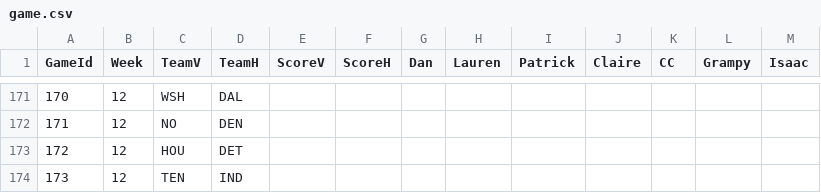
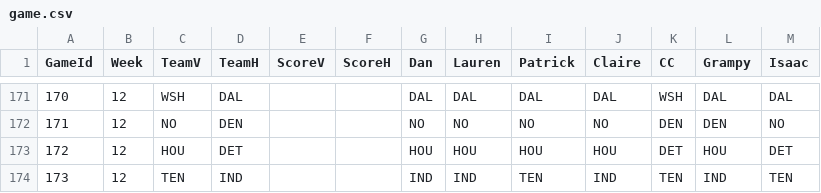
Before and after one commit to dnegrey/nflFamilyPicks, a CSV file: var/game.csv, drawn as a sheet; only a part is shown, gaps mark what is left out; the diff covers the shown part only.

```diff
--- a/var/game.csv
+++ b/var/game.csv
@@ -171,4 +171,4 @@ GameId,Week,TeamV,TeamH,ScoreV,ScoreH,Dan,Lauren,Patrick,Claire,CC,Grampy,Isaac
-170,12,WSH,DAL,,,,,,,,,
-171,12,NO,DEN,,,,,,,,,
-172,12,HOU,DET,,,,,,,,,
-173,12,TEN,IND,,,,,,,,,
+170,12,"WSH","DAL",,,"DAL","DAL","DAL","DAL","WSH","DAL","DAL"
+171,12,"NO","DEN",,,"NO","NO","NO","NO","DEN","DEN","NO"
+172,12,"HOU","DET",,,"HOU","HOU","HOU","HOU","DET","HOU","DET"
+173,12,"TEN","IND",,,"IND","IND","TEN","IND","TEN","IND","TEN"
```
Also changed, not shown: 84 edited cells elsewhere in this file.
